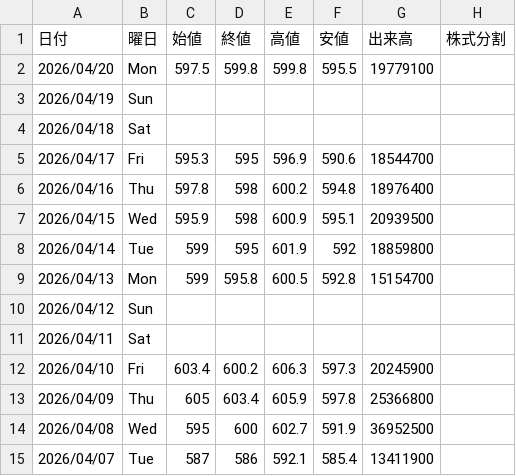
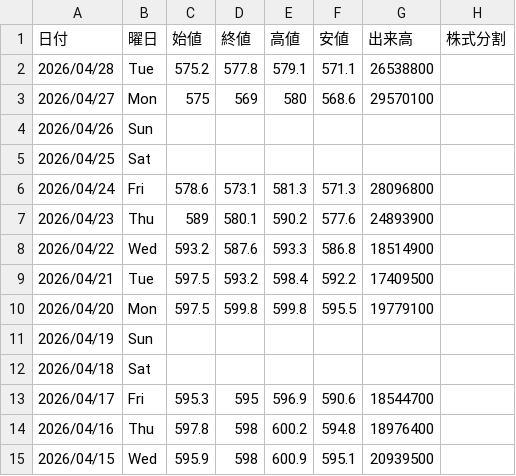
Before and after one commit to Yoshihiro-Okinaga/price-ride-viewer, a CSV file: stock-data/Stock/5401_日本製鉄.csv, drawn as a sheet; only a part is shown; the shorter side is filled out with more unchanged rows.

```diff
--- a/stock-data/Stock/5401_日本製鉄.csv
+++ b/stock-data/Stock/5401_日本製鉄.csv
@@ -1,2 +1,10 @@
 日付,曜日,始値,終値,高値,安値,出来高,株式分割
+2026/04/28,Tue,575.2,577.8,579.1,571.1,26538800
+2026/04/27,Mon,575,569,580,568.6,29570100
+2026/04/26,Sun,,,,,
+2026/04/25,Sat,,,,,
+2026/04/24,Fri,578.6,573.1,581.3,571.3,28096800
+2026/04/23,Thu,589,580.1,590.2,577.6,24893900
+2026/04/22,Wed,593.2,587.6,593.3,586.8,18514900
+2026/04/21,Tue,597.5,593.2,598.4,592.2,17409500
 2026/04/20,Mon,597.5,599.8,599.8,595.5,19779100
```
Also changed, not shown: stock-data/Stock/6770_アルプスアルパイン.csv, stock-data/Stock/Sub/7261_マツダ.csv, 51 other files.
